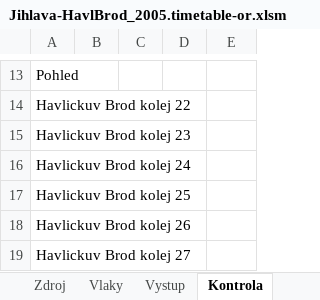
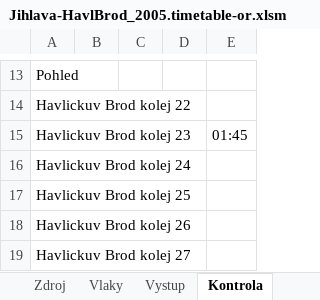
Before and after one commit to matejpacha/or_timetables, an Excel workbook: Trat225/ROUTES/Breclav - Praha/Activities/Openrails/Jihlava-HavlBrod_2005.timetable-or.xlsm, sheet Kontrola, drawn as a sheet; only a part is shown, gaps mark what is left out; values as stored, in another font and other column widths than the file's, no borders; the diff covers the shown part only; the diff names each change by its address in the sheet, - before the commit and + after, or states it on an @@ line.

```diff
--- a/Trat225/ROUTES/Breclav - Praha/Activities/Openrails/Jihlava-HavlBrod_2005.timetable-or.xlsm (sheet Kontrola)
+++ b/Trat225/ROUTES/Breclav - Praha/Activities/Openrails/Jihlava-HavlBrod_2005.timetable-or.xlsm (sheet Kontrola)
-E15: (empty)
+E15: 01:45
```
Also changed, not shown: 2 added rows, 2 removed rows and 11 edited cells elsewhere in this sheet, sheet Zdroj, sheet ConsistyTransponovane, sheet Vystup, sheet SeznamCest, sheet Vlaky, formulas that keep their value, 8 other files.
